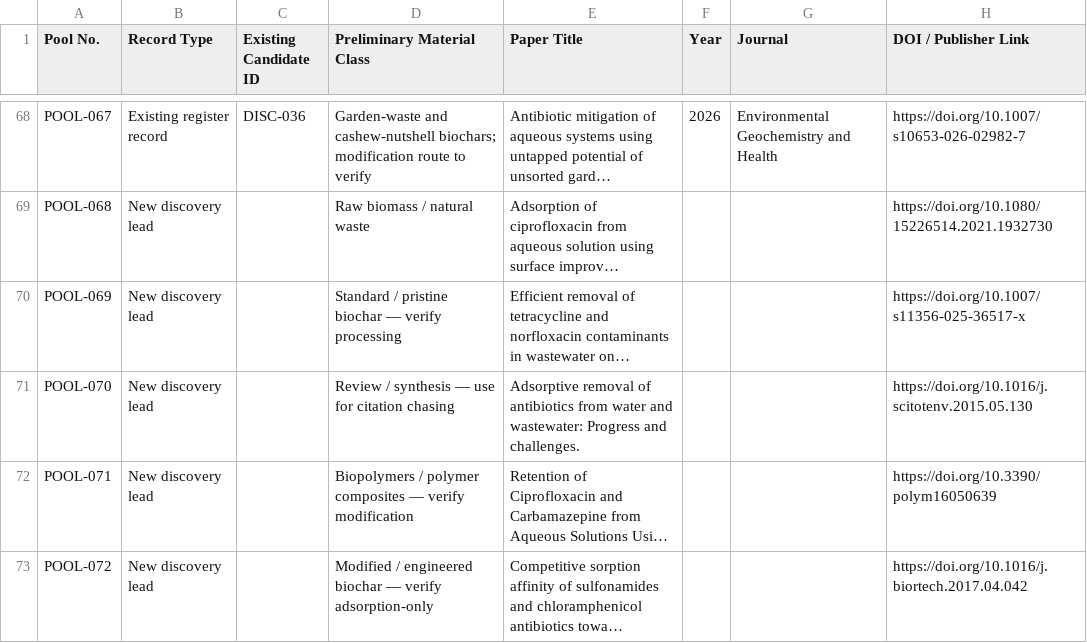
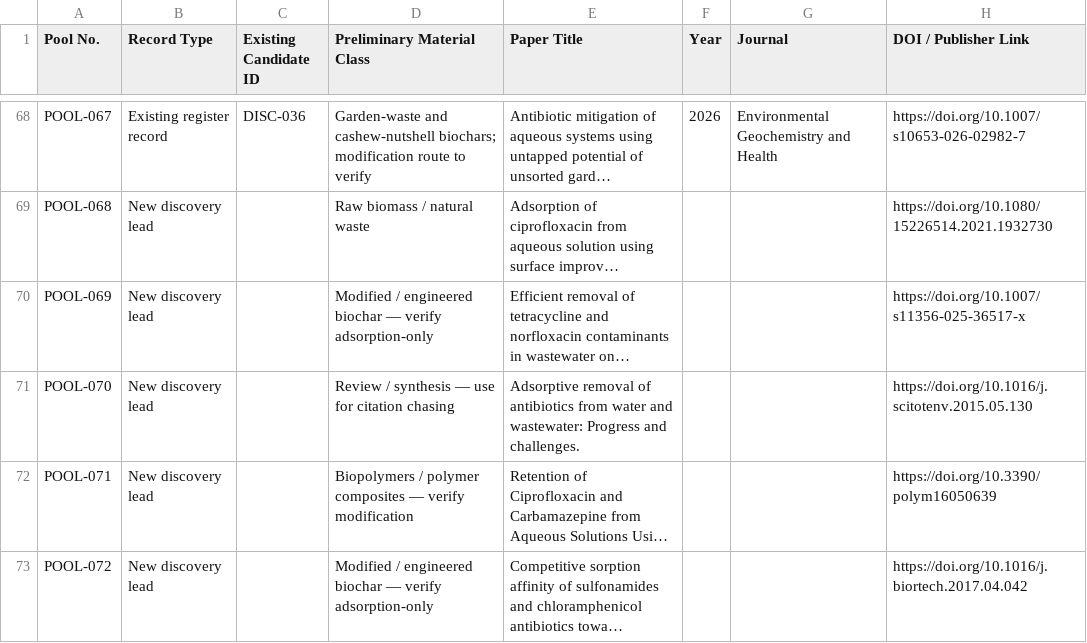
Before and after one commit to zaidkhan005/reviewAdsorbants, a CSV file: data/planned-download-pool.csv, drawn as a sheet; only a part is shown, gaps mark what is left out; long unchanged cells end in …; the diff names each change by its address in the sheet, - before the commit and + after, or states it on an @@ line.

Commit message:
Correct modified-biochar classification in download pool

```diff
--- a/data/planned-download-pool.csv
+++ b/data/planned-download-pool.csv
-D70 (Preliminary Material Class): Standard / pristine biochar — verify processing
+D70 (Preliminary Material Class): Modified / engineered biochar — verify adsorption-only
```
